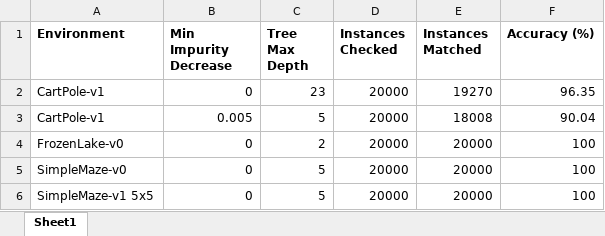
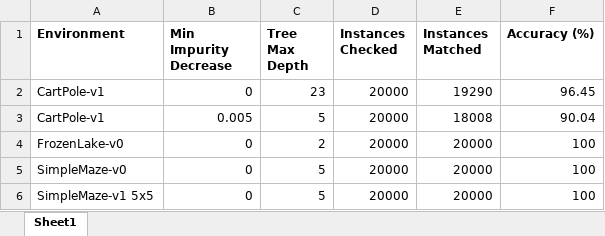
Before and after one commit to dassarthak18/Interpretability-in-Deep-Reinforcement-Learning, an Excel workbook: img/Test Results.xlsx, sheet Sheet1, drawn as a sheet; values as stored, in another font and other column widths than the file's, no borders; charts and pictures not drawn; the diff names each change by its address in the sheet, - before the commit and + after, or states it on an @@ line.

```diff
--- a/img/Test Results.xlsx (sheet Sheet1)
+++ b/img/Test Results.xlsx (sheet Sheet1)
-E2 (Instances Matched): 19270
+E2 (Instances Matched): 19290
-F2 (Accuracy (%)): 96.35
+F2 (Accuracy (%)): 96.45
```
Also changed, not shown: 12 other files.
